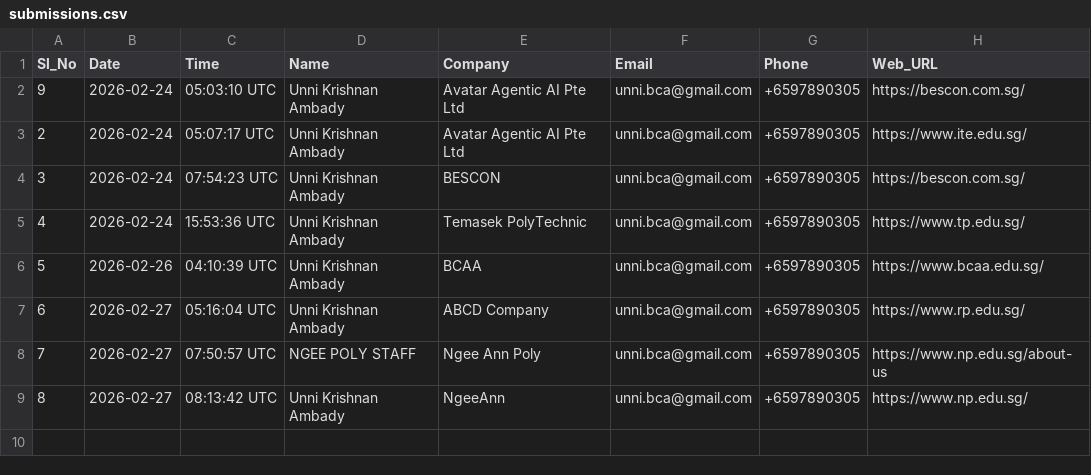
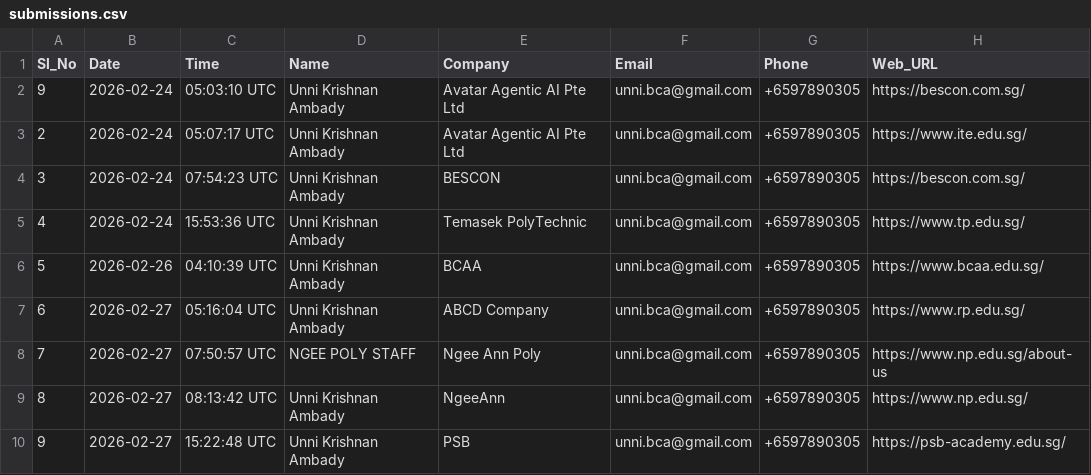
Before and after one commit to Krish1959/bbb-web, a CSV file: submissions.csv, drawn as a sheet.

Commit message:
Submission #9: PSB - 2026-02-27

```diff
--- a/submissions.csv
+++ b/submissions.csv
@@ -9 +9,2 @@ Sl_No,Date,Time,Name,Company,Email,Phone,Web_URL
 8,2026-02-27,08:13:42 UTC,Unni Krishnan Ambady,NgeeAnn,unni.bca@gmail.com,+6597890305,https://www.np.edu.sg/
+9,2026-02-27,15:22:48 UTC,Unni Krishnan Ambady,PSB,unni.bca@gmail.com,+6597890305,https://psb-academy.edu.sg/
```
